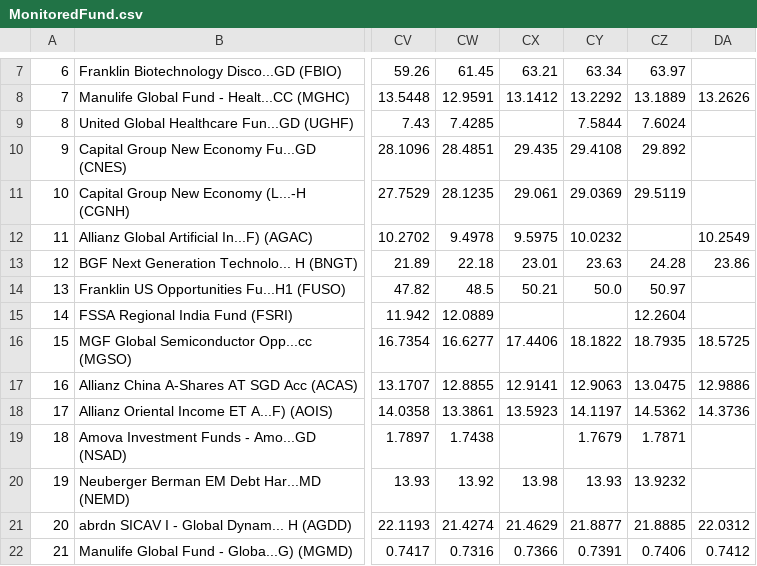
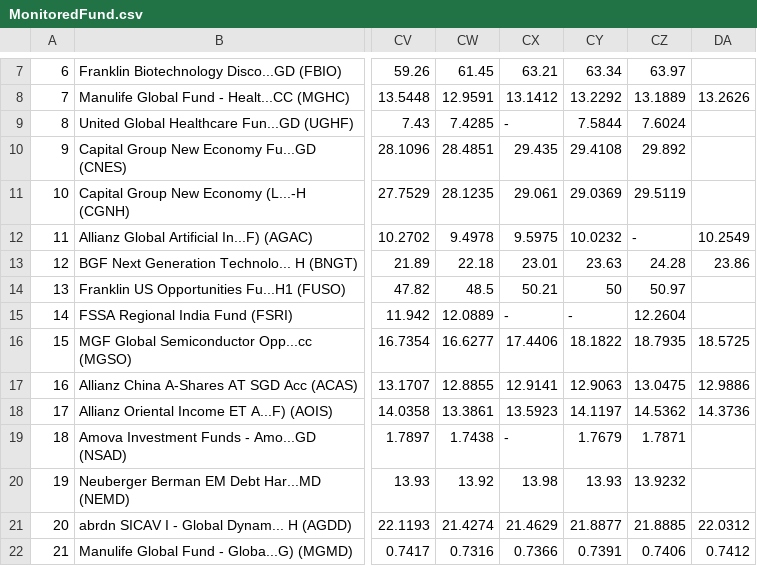
Before and after one commit to jesainvestment/MonitoredFund, a CSV file: MonitoredFund.csv, drawn as a sheet; only a part is shown, gaps mark what is left out; the diff names each change by its address in the sheet, - before the commit and + after, or states it on an @@ line.

Commit message:
Update MonitoredFund.csv

```diff
--- a/MonitoredFund.csv
+++ b/MonitoredFund.csv
-CX9: (empty)
+CX9: -
-CZ12: (empty)
+CZ12: -
-CY14: 50.0
+CY14: 50
-CX15: (empty)
+CX15: -
-CY15: (empty)
+CY15: -
-CX19: (empty)
+CX19: -
```
